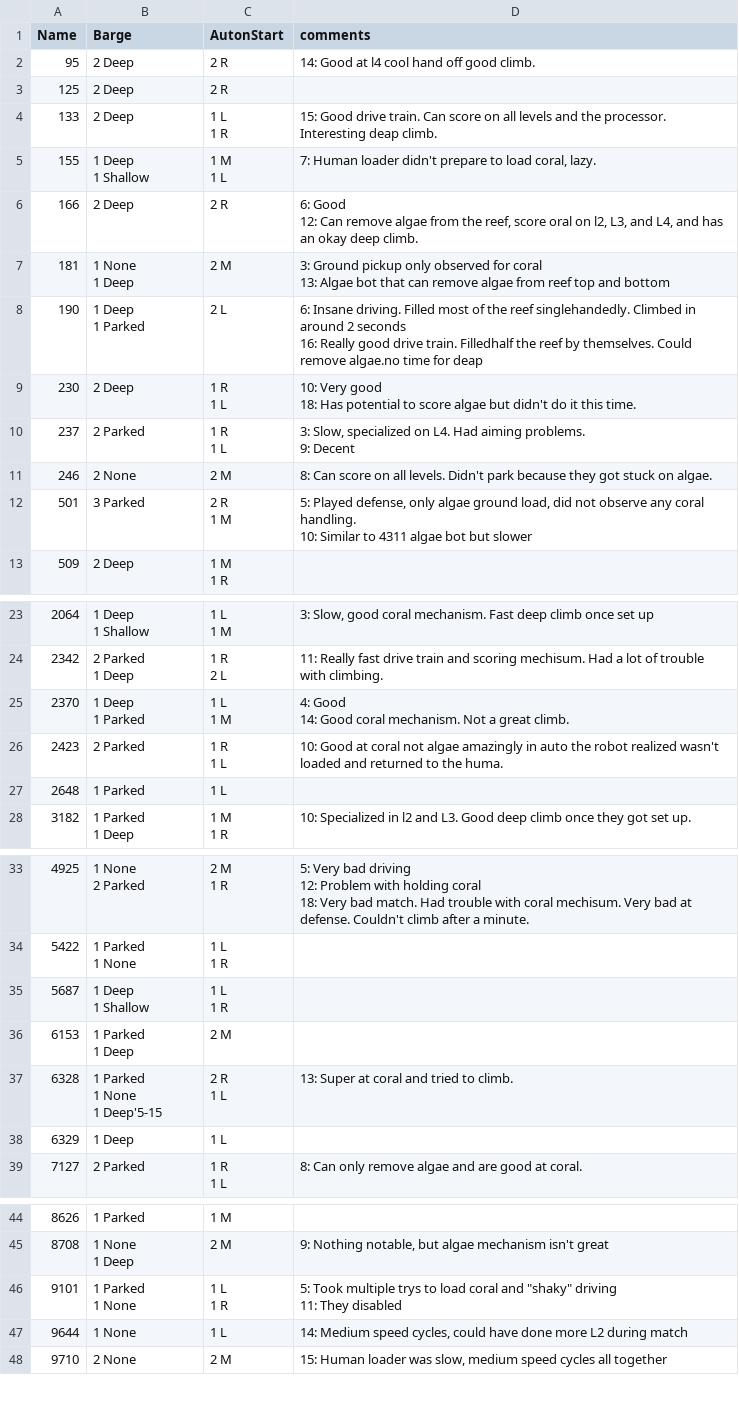
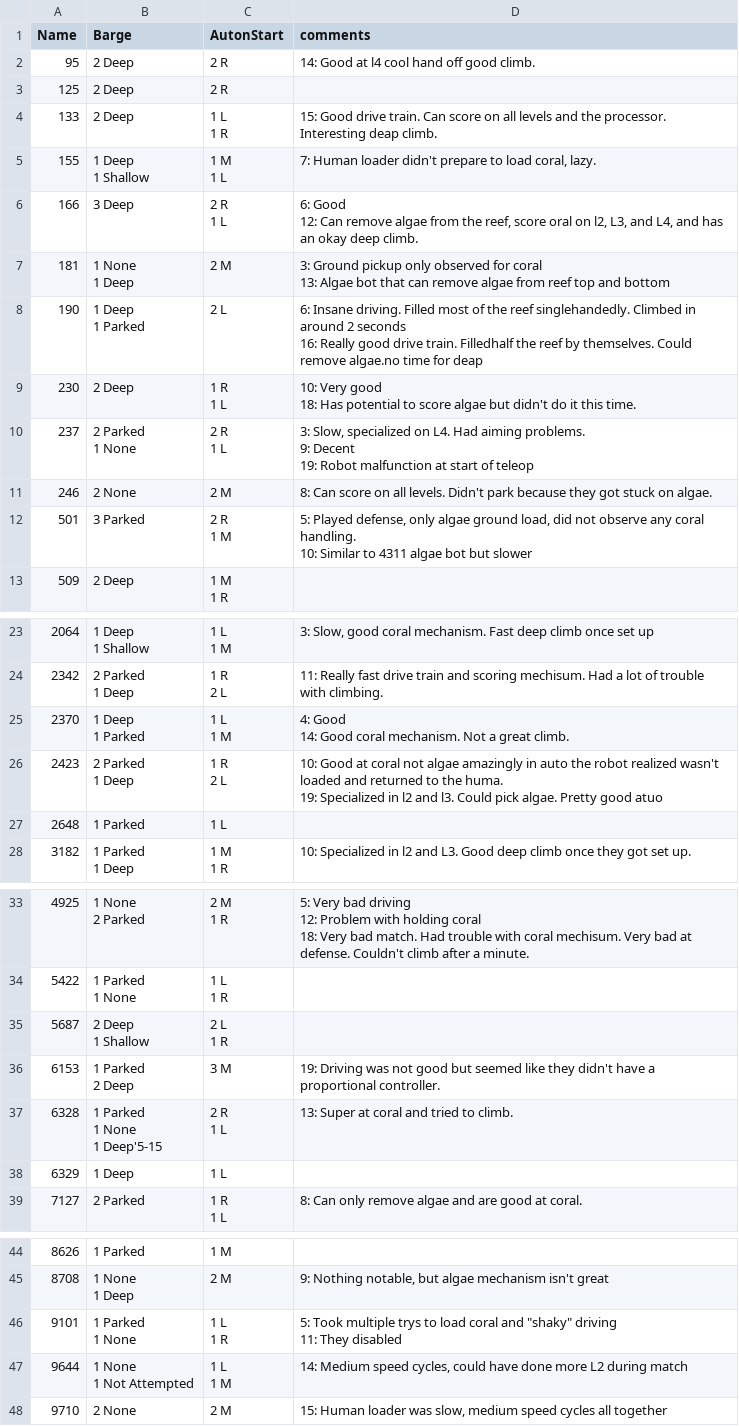
Before and after one commit to first95/ScoutingPASS, a CSV file: 2025/2025necmp1MatchNotesByTeam.csv, drawn as a sheet; only a part is shown, gaps mark what is left out.

Commit message:
Match 19 data

```diff
--- a/2025/2025necmp1MatchNotesByTeam.csv
+++ b/2025/2025necmp1MatchNotesByTeam.csv
@@ -8,4 +8,5 @@
 1 L","7: Human loader didn't prepare to load coral, lazy."
-"166","2 Deep","2 R","6: Good
-12: Can remove algae from the reef, score oral on l2, L3, and L4, and has an okay deep climb."
+"166","3 Deep","2 R
+1 L","6: Good
+12: Can remove algae from the reef, score oral on l2, L3, and L4, and has an okay deep climb."
 "181","1 None
@@ -19,5 +20,7 @@
 18: Has potential to score algae but didn't do it this time."
-"237","2 Parked","1 R
-1 L","3: Slow, specialized on L4. Had aiming problems.
-9: Decent"
+"237","2 Parked
+1 None","2 R
+1 L","3: Slow, specialized on L4. Had aiming problems.
+9: Decent
+19: Robot malfunction at start of teleop"
 "246","2 None","2 M","8: Can score on all levels. Didn't park because they got stuck on algae."
@@ -59,4 +62,6 @@
 14: Good coral mechanism. Not a great climb."
-"2423","2 Parked","1 R
-1 L","10: Good at coral not algae amazingly in auto the robot realized wasn't loaded and returned to the huma."
+"2423","2 Parked
+1 Deep","1 R
+2 L","10: Good at coral not algae amazingly in auto the robot realized wasn't loaded and returned to the huma.
+19: Specialized in l2 and l3. Could pick algae. Pretty good atuo "
 "2648","1 Parked","1 L",""
@@ -82,7 +87,7 @@
 1 R",""
-"5687","1 Deep
-1 Shallow","1 L
-1 R",""
-"6153","1 Parked
-1 Deep","2 M",""
+"5687","2 Deep
+1 Shallow","2 L
+1 R",""
+"6153","1 Parked
+2 Deep","3 M","19: Driving was not good but seemed like they didn't have a proportional controller."
 "6328","1 Parked
@@ -110,3 +115,5 @@
 11: They disabled"
-"9644","1 None","1 L","14: Medium speed cycles, could have done more L2 during match"
+"9644","1 None
+1 Not Attempted","1 L
+1 M","14: Medium speed cycles, could have done more L2 during match"
 "9710","2 None","2 M","15: Human loader was slow, medium speed cycles all together "
```
Also changed, not shown: 2025/2025necmp1.tsv.
